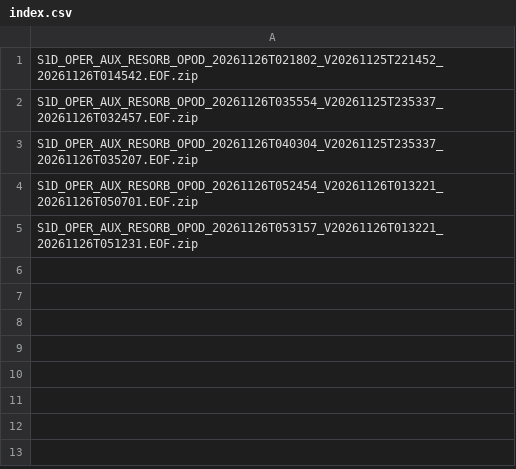
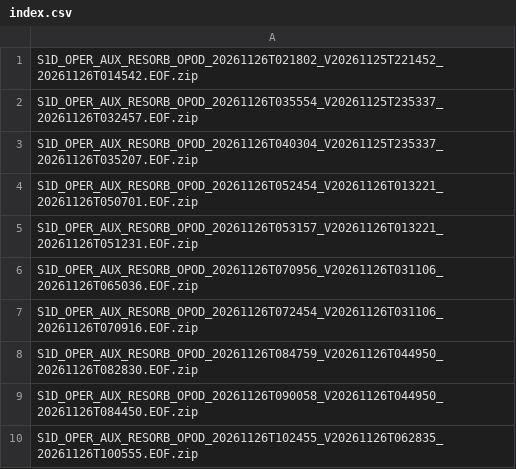
Before and after one commit to InSARdev/S1orbits, a CSV file: S1D/2026/11/26/index.csv, drawn as a sheet.

```diff
--- a/S1D/2026/11/26/index.csv
+++ b/S1D/2026/11/26/index.csv
@@ -5 +5,6 @@ S1D_OPER_AUX_RESORB_OPOD_20261126T052454_V20261126T013221_20261126T050701.EOF.zi
 S1D_OPER_AUX_RESORB_OPOD_20261126T053157_V20261126T013221_20261126T051231.EOF.zip
+S1D_OPER_AUX_RESORB_OPOD_20261126T070956_V20261126T031106_20261126T065036.EOF.zip
+S1D_OPER_AUX_RESORB_OPOD_20261126T072454_V20261126T031106_20261126T070916.EOF.zip
+S1D_OPER_AUX_RESORB_OPOD_20261126T084759_V20261126T044950_20261126T082830.EOF.zip
+S1D_OPER_AUX_RESORB_OPOD_20261126T090058_V20261126T044950_20261126T084450.EOF.zip
+S1D_OPER_AUX_RESORB_OPOD_20261126T102455_V20261126T062835_20261126T100555.EOF.zip
```
Also changed, not shown: S1C/2026/11/26/index.csv, 49 other files.
